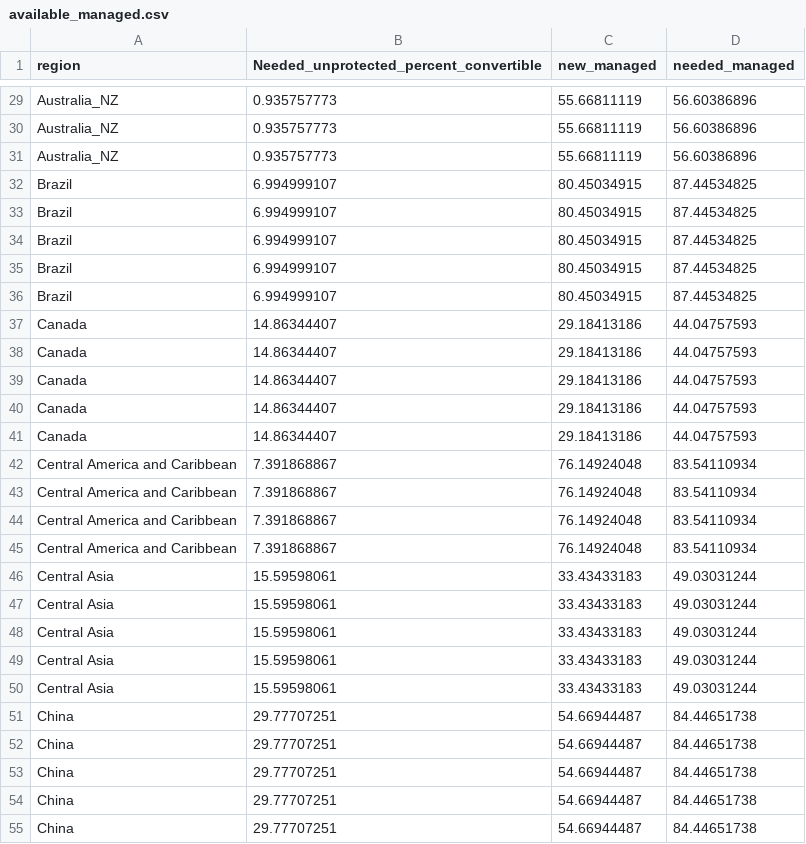
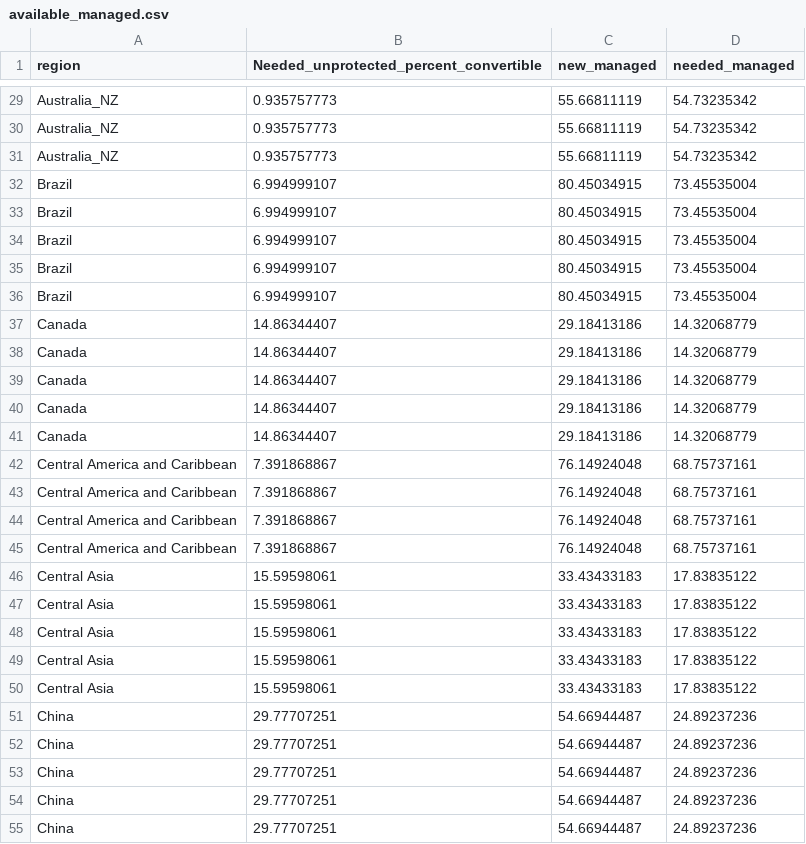
Before and after one commit to JGCRI/Di_Vittorio_et_al_2022_GCB, a CSV file: other_data/available_managed.csv, drawn as a sheet; only a part is shown, gaps mark what is left out; the diff covers the shown part only; the diff names each change by its address in the sheet, - before the commit and + after, or states it on an @@ line.

```diff
--- a/other_data/available_managed.csv
+++ b/other_data/available_managed.csv
-D29:D31 (needed_managed): 56.60386896
+D29:D31 (needed_managed): 54.73235342
-D32:D36 (needed_managed): 87.44534825
+D32:D36 (needed_managed): 73.45535004
-D37:D41 (needed_managed): 44.04757593
+D37:D41 (needed_managed): 14.32068779
-D42:D45 (needed_managed): 83.54110934
+D42:D45 (needed_managed): 68.75737161
-D46:D50 (needed_managed): 49.03031244
+D46:D50 (needed_managed): 17.83835122
-D51:D55 (needed_managed): 84.44651738
+D51:D55 (needed_managed): 24.89237236
```
Also changed, not shown: 133 edited cells elsewhere in this file, 8 other files.
